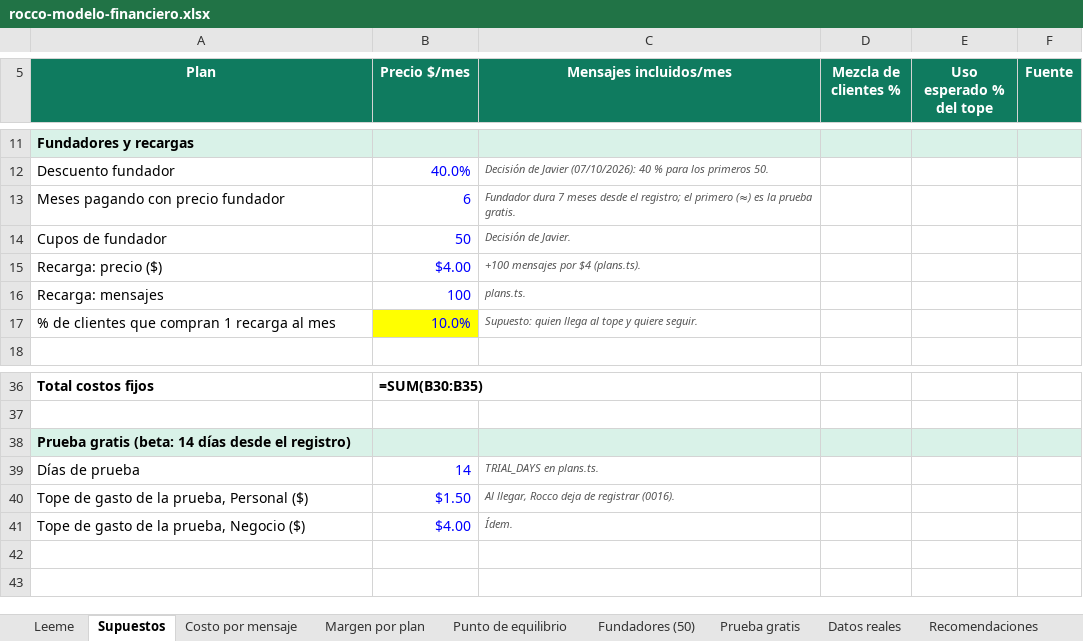
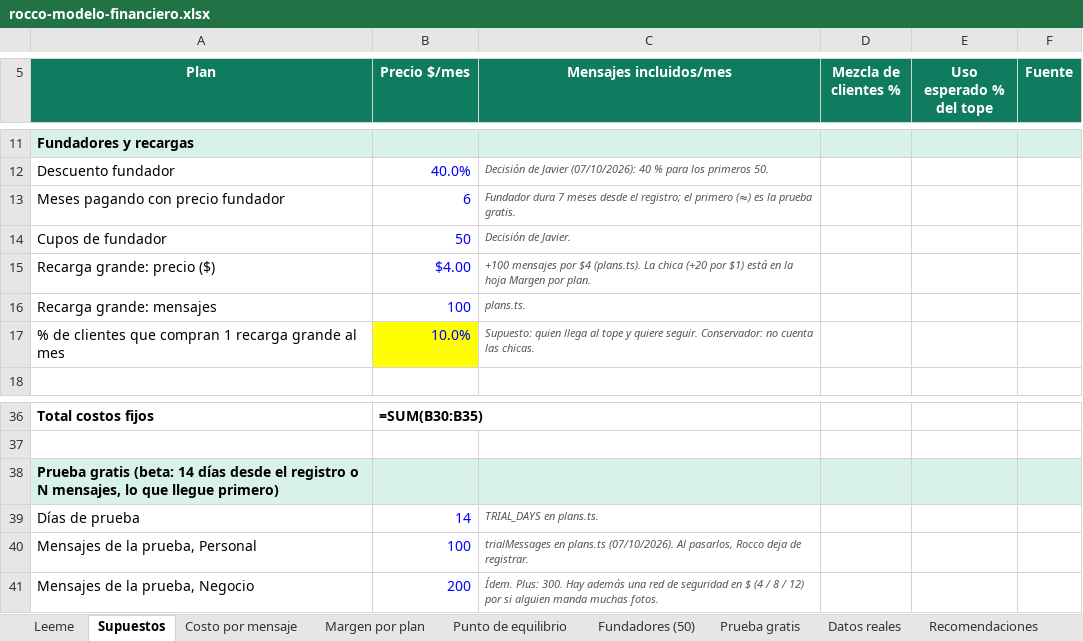
Before and after one commit to javierortiz13/WhatsappVirtualAssistent, an Excel workbook: docs/finanzas/rocco-modelo-financiero.xlsx, sheet Supuestos, drawn as a sheet; only a part is shown, gaps mark what is left out; values as stored, in another font and other column widths than the file's, no borders; formulas without a stored value are shown as written; removed rows and columns are numbered as before the commit, all else as after; the diff names each change by its address in the sheet, - before the commit and + after, or states it on an @@ line.

```diff
--- a/docs/finanzas/rocco-modelo-financiero.xlsx (sheet Supuestos)
+++ b/docs/finanzas/rocco-modelo-financiero.xlsx (sheet Supuestos)
-A15 (Plan): Recarga: precio ($)
+A15 (Plan): Recarga grande: precio ($)
-C15 (Mensajes incluidos/mes): …$4 (plans.ts).
+C15 (Mensajes incluidos/mes): …$4 (plans.ts). La chica (+20 por $1) está en la hoja Margen por plan.
-A16 (Plan): Recarga: mensajes
+A16 (Plan): Recarga grande: mensajes
-A17 (Plan): …1 recarga al mes
+A17 (Plan): …1 recarga grande al mes
-C17 (Mensajes incluidos/mes): …quiere seguir.
+C17 (Mensajes incluidos/mes): …quiere seguir. Conservador: no cuenta las chicas.
-A38 (Plan): …desde el registro)
+A38 (Plan): …desde el registro o N mensajes, lo que llegue primero)
-row 40: Tope de gasto de la prueba, Personal ($) | $1.50 | Al llegar, Rocco deja de registrar (0016).
-row 41: Tope de gasto de la prueba, Negocio ($) | $4.00 | Ídem.
+row 40: Mensajes de la prueba, Personal | 100 | trialMessages en plans.ts (07/10/2026). Al pasarlos, Rocco deja de registrar.
+row 41: Mensajes de la prueba, Negocio | 200 | Ídem. Plus: 300. Hay además una red de seguridad en $ (4 / 8 / 12) por si alguien manda muchas fotos.
```
Also changed, not shown: sheet Prueba gratis, sheet Margen por plan, sheet Recomendaciones, 19 other files.
